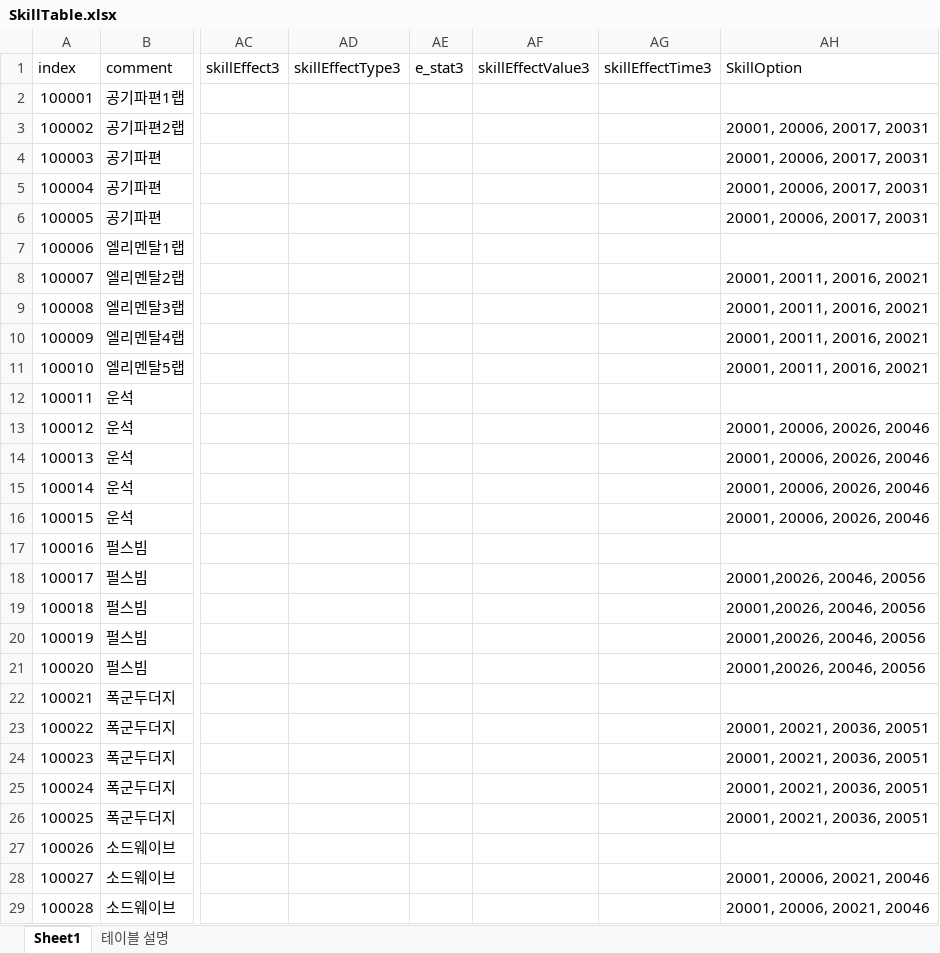
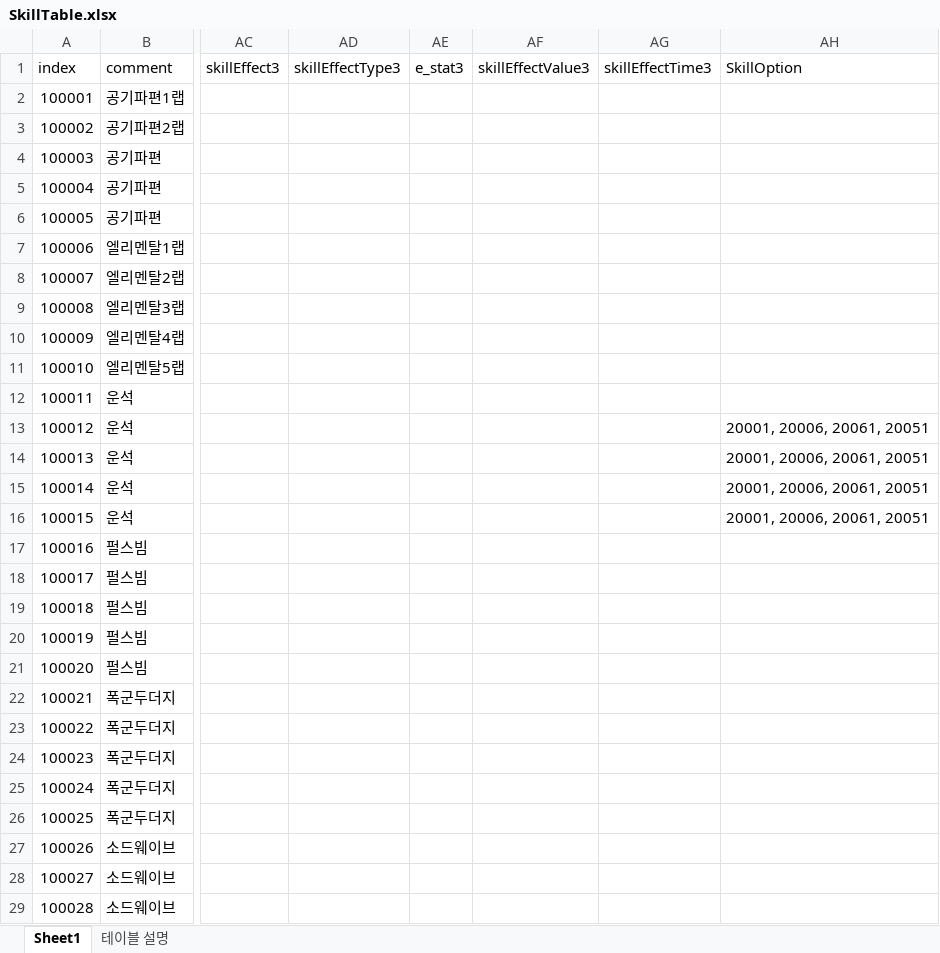
Before and after one commit to kwd465/Unknown, an Excel workbook: Unknown_Platypus/Table/SkillTable.xlsx, sheet Sheet1, drawn as a sheet; only a part is shown, gaps mark what is left out; values as stored, in another font and other column widths than the file's, no borders; the diff covers the shown part only; the diff names each change by its address in the sheet, - before the commit and + after, or states it on an @@ line.

```diff
--- a/Unknown_Platypus/Table/SkillTable.xlsx (sheet Sheet1)
+++ b/Unknown_Platypus/Table/SkillTable.xlsx (sheet Sheet1)
-AH3:AH6 (SkillOption): 20001, 20006, 20017, 20031
+AH3:AH6 (SkillOption): (empty)
-AH8:AH11 (SkillOption): 20001, 20011, 20016, 20021
+AH8:AH11 (SkillOption): (empty)
-AH13:AH16 (SkillOption): 20001, 20006, 20026, 20046
+AH13:AH16 (SkillOption): 20001, 20006, 20061, 20051
-AH18:AH21 (SkillOption): 20001,20026, 20046, 20056
+AH18:AH21 (SkillOption): (empty)
-AH23:AH26 (SkillOption): 20001, 20021, 20036, 20051
+AH23:AH26 (SkillOption): (empty)
-AH28:AH29 (SkillOption): 20001, 20006, 20021, 20046
+AH28:AH29 (SkillOption): (empty)
```
Also changed, not shown: 42 edited cells elsewhere in this sheet, Unknown_Platypus/Table/SkillOptionTable.xlsx, 1 other file.
